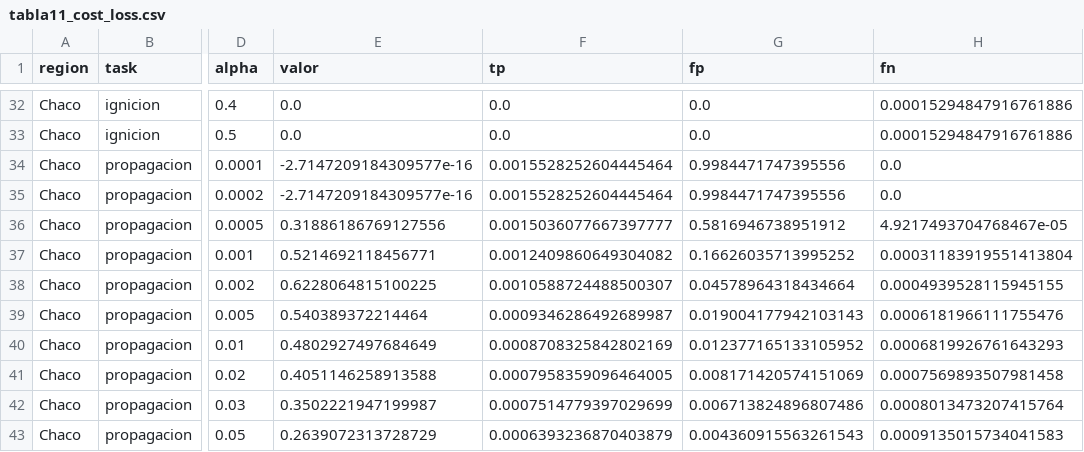
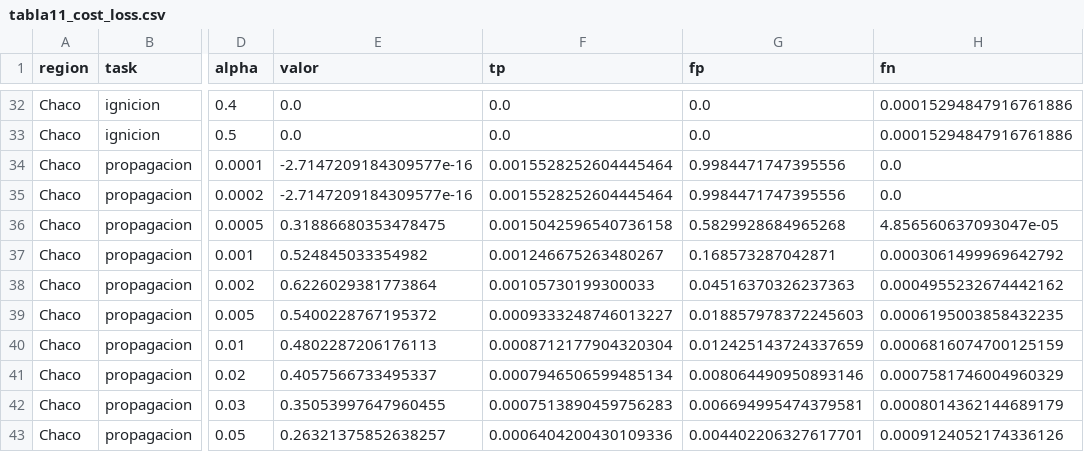
Before and after one commit to sanchezmartin093-code/Incendios_PY, a CSV file: tablas/tabla11_cost_loss.csv, drawn as a sheet; only a part is shown, gaps mark what is left out; the diff covers the shown part only; the diff names each change by its address in the sheet, - before the commit and + after, or states it on an @@ line.

Commit message:
feat(metrics): bootstrap por bloques, modelos deterministas y resultados consistentes

```diff
--- a/tablas/tabla11_cost_loss.csv
+++ b/tablas/tabla11_cost_loss.csv
-E36 (valor): 0.31886186769127556
+E36 (valor): 0.31886680353478475
-F36 (tp): 0.0015036077667397777
+F36 (tp): 0.0015042596540736158
-G36 (fp): 0.5816946738951912
+G36 (fp): 0.5829928684965268
-H36 (fn): 4.9217493704768467e-05
+H36 (fn): 4.856560637093047e-05
-E37 (valor): 0.5214692118456771
+E37 (valor): 0.524845033354982
-F37 (tp): 0.0012409860649304082
+F37 (tp): 0.001246675263480267
-G37 (fp): 0.16626035713995252
+G37 (fp): 0.168573287042871
-H37 (fn): 0.00031183919551413804
+H37 (fn): 0.0003061499969642792
-E38 (valor): 0.6228064815100225
+E38 (valor): 0.6226029381773864
-F38 (tp): 0.0010588724488500307
+F38 (tp): 0.00105730199300033
-G38 (fp): 0.04578964318434664
+G38 (fp): 0.04516370326237363
-H38 (fn): 0.0004939528115945155
+H38 (fn): 0.0004955232674442162
-E39 (valor): 0.540389372214464
+E39 (valor): 0.5400228767195372
-F39 (tp): 0.0009346286492689987
+F39 (tp): 0.0009333248746013227
-G39 (fp): 0.019004177942103143
+G39 (fp): 0.018857978372245603
-H39 (fn): 0.0006181966111755476
+H39 (fn): 0.0006195003858432235
-E40 (valor): 0.4802927497684649
+E40 (valor): 0.4802287206176113
-F40 (tp): 0.0008708325842802169
+F40 (tp): 0.0008712177904320304
-G40 (fp): 0.012377165133105952
+G40 (fp): 0.012425143724337659
-H40 (fn): 0.0006819926761643293
+H40 (fn): 0.0006816074700125159
-E41 (valor): 0.4051146258913588
+E41 (valor): 0.4057566733495337
-F41 (tp): 0.0007958359096464005
+F41 (tp): 0.0007946506599485134
-G41 (fp): 0.008171420574151069
+G41 (fp): 0.008064490950893146
-H41 (fn): 0.0007569893507981458
+H41 (fn): 0.0007581746004960329
-E42 (valor): 0.3502221947199987
+E42 (valor): 0.35053997647960455
-F42 (tp): 0.0007514779397029699
+F42 (tp): 0.0007513890459756283
-G42 (fp): 0.006713824896807486
+G42 (fp): 0.006694995474379581
-H42 (fn): 0.0008013473207415764
+H42 (fn): 0.0008014362144689179
-E43 (valor): 0.2639072313728729
+E43 (valor): 0.26321375852638257
-F43 (tp): 0.0006393236870403879
+F43 (tp): 0.0006404200430109336
-G43 (fp): 0.004360915563261543
+G43 (fp): 0.004402206327617701
-H43 (fn): 0.0009135015734041583
+H43 (fn): 0.0009124052174336126
```
Also changed, not shown: 83 edited cells elsewhere in this file, tablas/tabla02_metricas_desempeno_modelos.csv, tablas/tabla04_benchmarking_internacional.csv, 57 other files.
